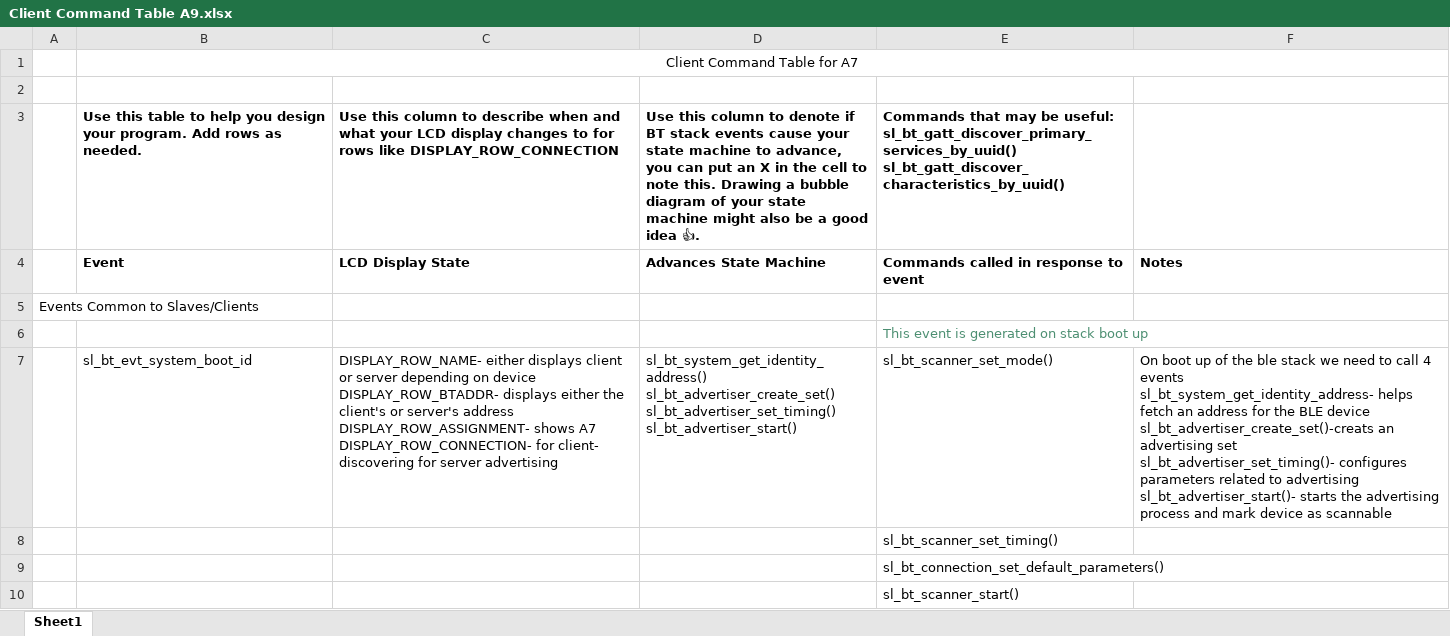
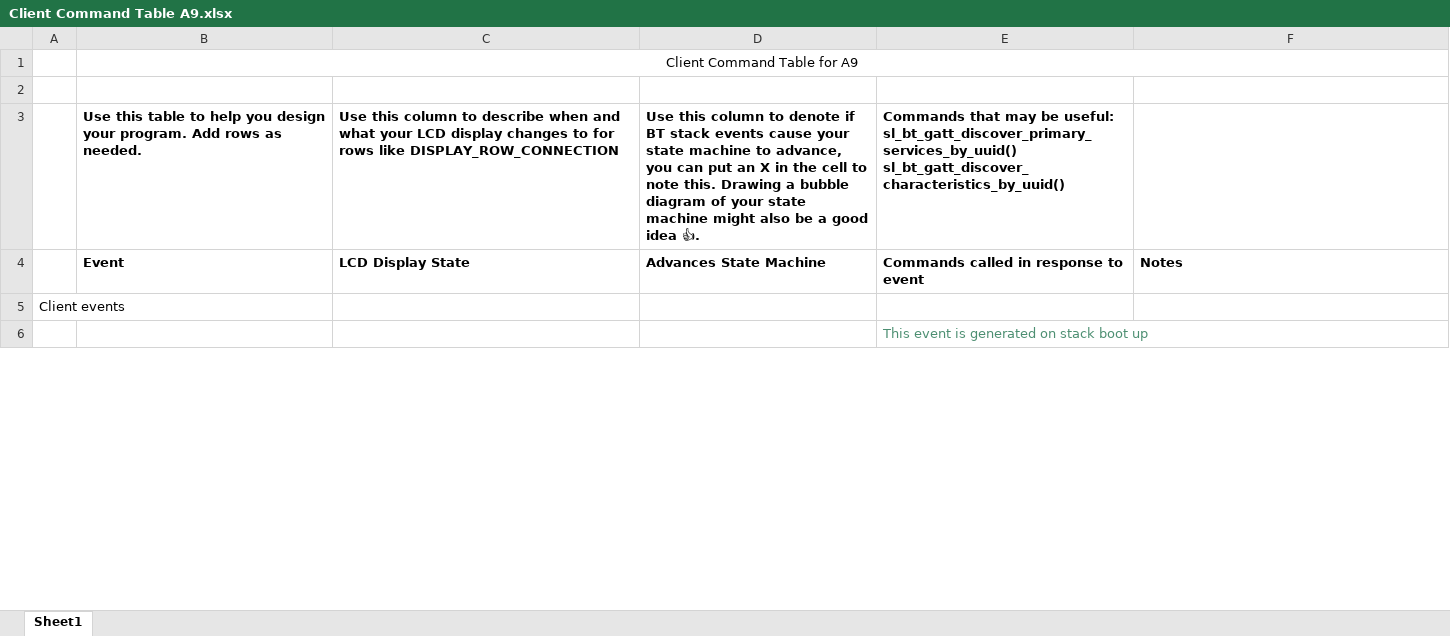
Before and after one commit to nasa7792/ECEN-5823-IOTEF-Project, an Excel workbook: questions/Client Command Table A9.xlsx, sheet Sheet1, drawn as a sheet; only a part is shown; values as stored, in another font and other column widths than the file's, no borders; removed rows and columns are numbered as before the commit, all else as after; ↵ is a line break in a cell; the diff covers the shown part only; the diff names each change by its address in the sheet, - before the commit and + after, or states it on an @@ line.

Commit message:
client command table updated

```diff
--- a/questions/Client Command Table A9.xlsx (sheet Sheet1)
+++ b/questions/Client Command Table A9.xlsx (sheet Sheet1)
-B1: Client Command Table for A7
+B1: Client Command Table for A9
-A5: Events Common to Slaves/Clients
+A5: Client events
-row 7:  | sl_bt_evt_system_boot_id | DISPLAY_ROW_NAME- either displays client or server depending on device ↵ DISPLAY_ROW_BTADDR- displays either the client's or server's address ↵ DISPLAY_ROW_ASSIGNMENT- shows A7 ↵ DISPLAY_ROW_CONNECTION- for client- discovering for server advertising | sl_bt_system_get_identity_address() ↵ sl_bt_advertiser_create_set() ↵ sl_bt_advertiser_set_timing() ↵ sl_bt_advertiser_start() | sl_bt_scanner_set_mode() | On boot up of the ble stack we need to call 4 events ↵ sl_bt_system_get_identity_address- helps fetch an address for the BLE device ↵ sl_bt_advertiser_create_set()-creats an advertising set ↵ sl_bt_advertiser_set_timing()- configures parameters related to advertising ↵ sl_bt_advertiser_start()- starts the advertising process and mark device as scannable
-row 8:  |  |  |  | sl_bt_scanner_set_timing()
-row 9:  |  |  |  | sl_bt_connection_set_default_parameters()
-row 10:  |  |  |  | sl_bt_scanner_start()
```
Also changed, not shown: 16 added rows, 8 removed rows and 4 edited cells elsewhere in this sheet.
